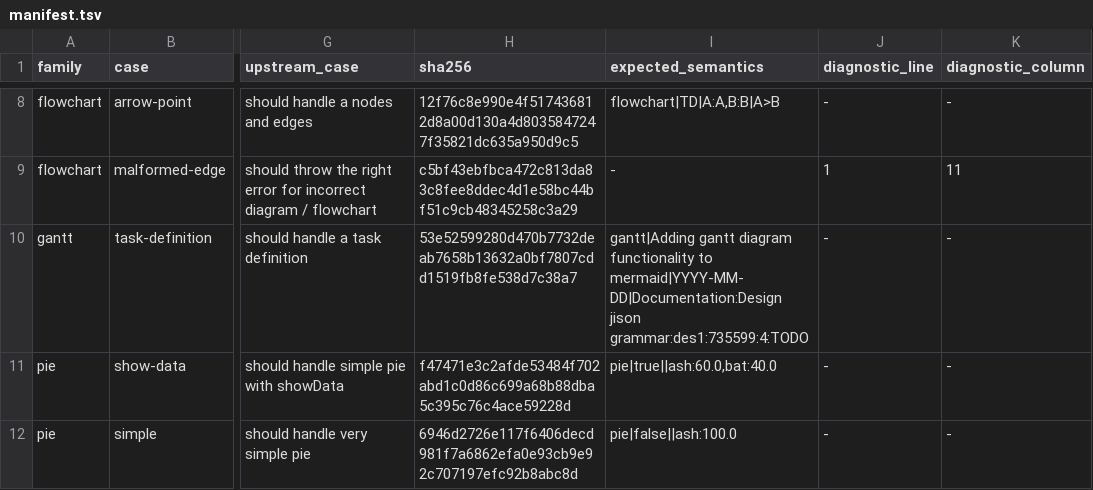
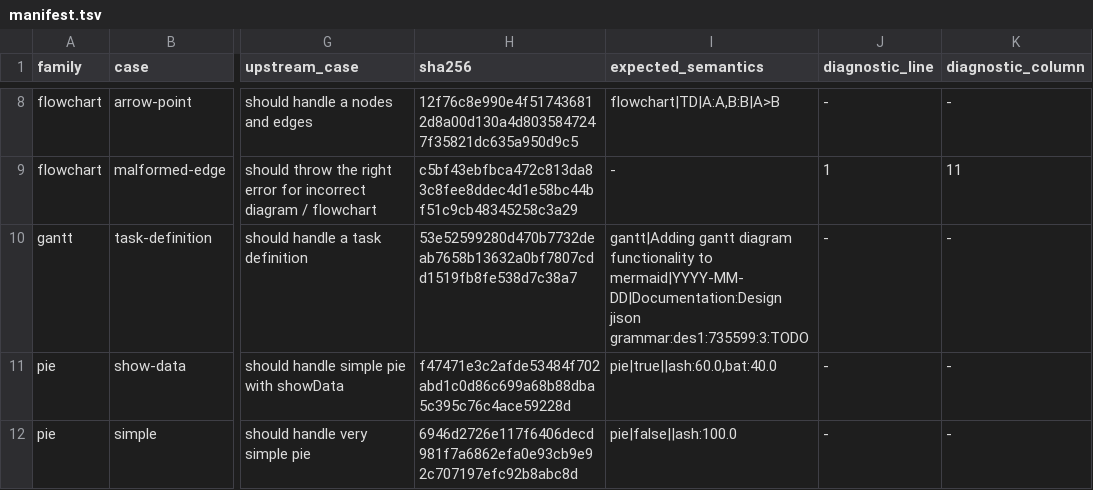
Before and after one commit to botiverse/mermaid-native, a TSV file: compatibility/conformance/manifest.tsv, drawn as a sheet; only a part is shown, gaps mark what is left out; the diff names each change by its address in the sheet, - before the commit and + after, or states it on an @@ line.

```diff
--- a/compatibility/conformance/manifest.tsv
+++ b/compatibility/conformance/manifest.tsv
-I10 (expected_semantics): …mermaid|YYYY-MM-DD|Documentation:Design jison grammar:des1:735599:4:TODO
+I10 (expected_semantics): …mermaid|YYYY-MM-DD|Documentation:Design jison grammar:des1:735599:3:TODO
```
Also changed, not shown: 5 other files.
